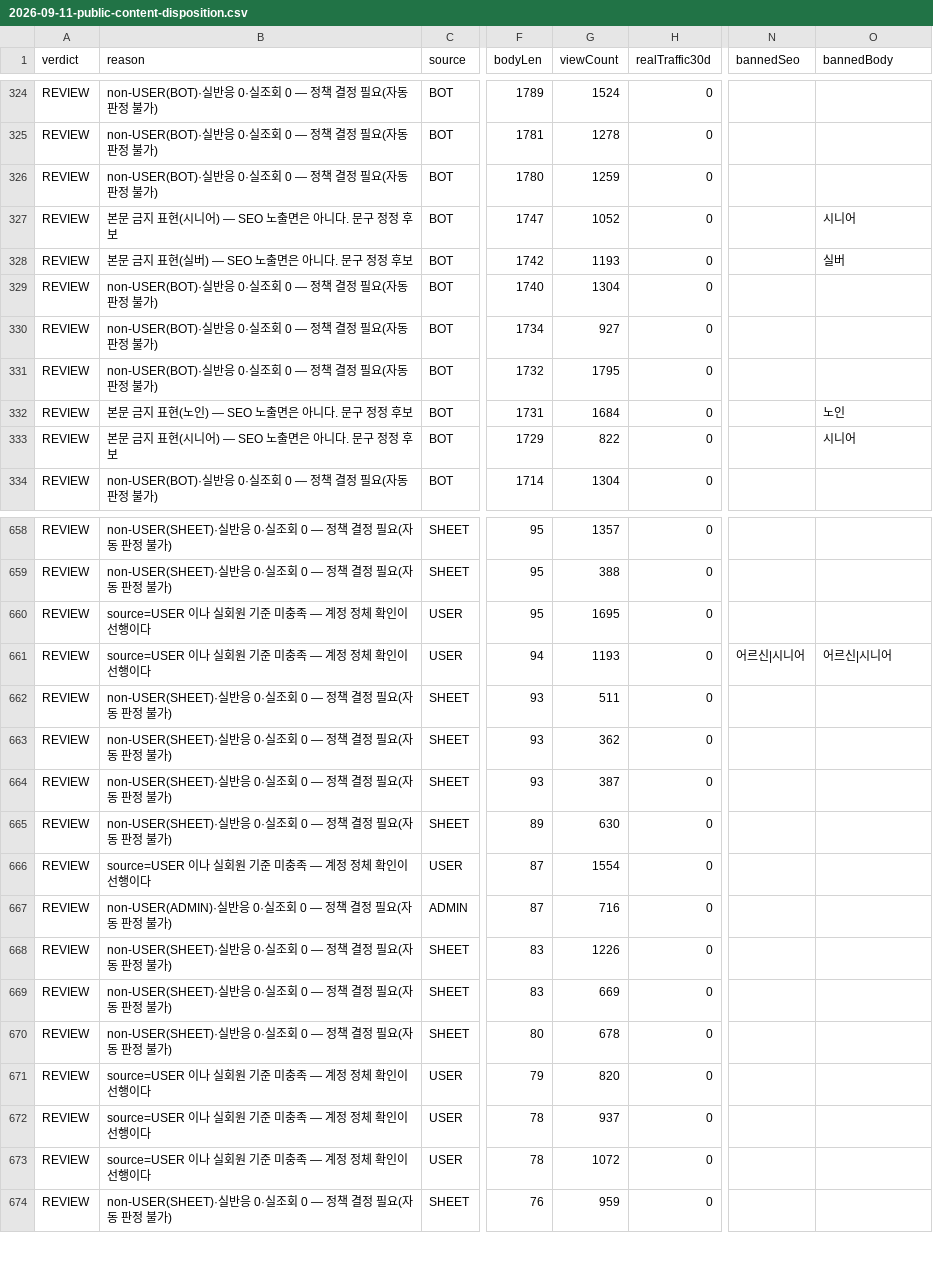
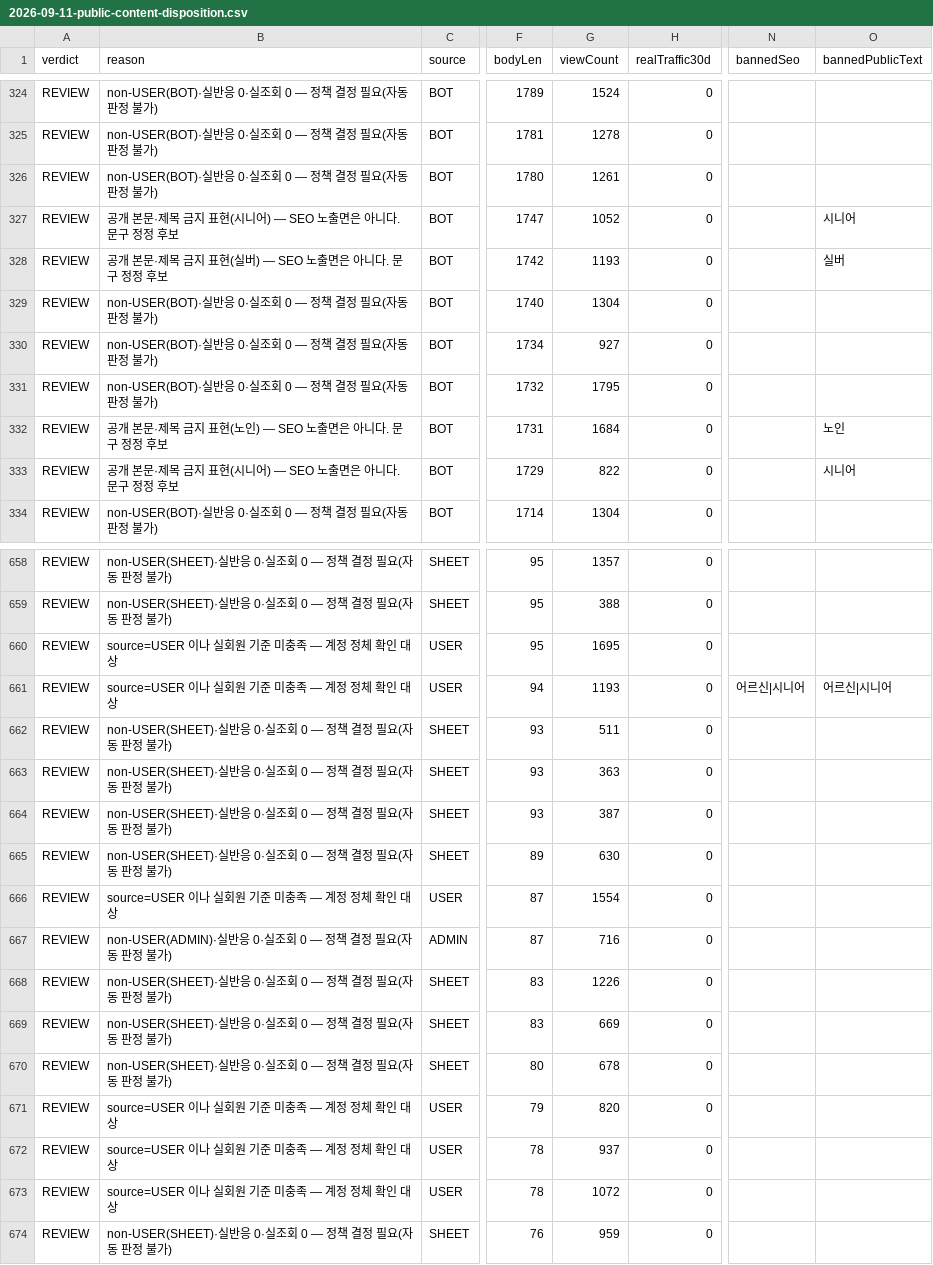
Before and after one commit to MogoKim/age-doesnt-matter, a CSV file: docs/operations/data/2026-09-11-public-content-disposition.csv, drawn as a sheet; only a part is shown, gaps mark what is left out; the diff covers the shown part only; the diff names each change by its address in the sheet, - before the commit and + after, or states it on an @@ line.

```diff
--- a/docs/operations/data/2026-09-11-public-content-disposition.csv
+++ b/docs/operations/data/2026-09-11-public-content-disposition.csv
-O1: bannedBody
+O1: bannedPublicText
-G326 (viewCount): 1259
+G326 (viewCount): 1261
-B327 (reason): 본문 금지 표현(시니어) — SEO 노출면은 아니다. 문구 정정 후보
+B327 (reason): 공개 본문·제목 금지 표현(시니어) — SEO 노출면은 아니다. 문구 정정 후보
-B328 (reason): 본문 금지 표현(실버) — SEO 노출면은 아니다. 문구 정정 후보
+B328 (reason): 공개 본문·제목 금지 표현(실버) — SEO 노출면은 아니다. 문구 정정 후보
-B332 (reason): 본문 금지 표현(노인) — SEO 노출면은 아니다. 문구 정정 후보
+B332 (reason): 공개 본문·제목 금지 표현(노인) — SEO 노출면은 아니다. 문구 정정 후보
-B333 (reason): 본문 금지 표현(시니어) — SEO 노출면은 아니다. 문구 정정 후보
+B333 (reason): 공개 본문·제목 금지 표현(시니어) — SEO 노출면은 아니다. 문구 정정 후보
-B660:B661 (reason): source=USER 이나 실회원 기준 미충족 — 계정 정체 확인이 선행이다
+B660:B661 (reason): source=USER 이나 실회원 기준 미충족 — 계정 정체 확인 대상
-G663 (viewCount): 362
+G663 (viewCount): 363
-B666 (reason): source=USER 이나 실회원 기준 미충족 — 계정 정체 확인이 선행이다
+B666 (reason): source=USER 이나 실회원 기준 미충족 — 계정 정체 확인 대상
-B671:B673 (reason): source=USER 이나 실회원 기준 미충족 — 계정 정체 확인이 선행이다
+B671:B673 (reason): source=USER 이나 실회원 기준 미충족 — 계정 정체 확인 대상
```
Also changed, not shown: 51 edited cells elsewhere in this file, 2 other files.
